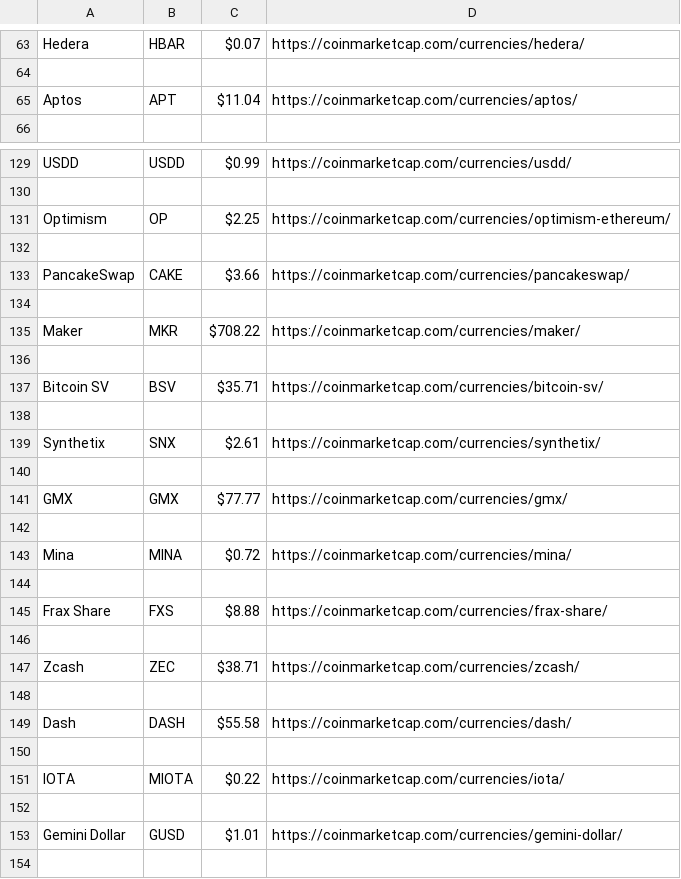
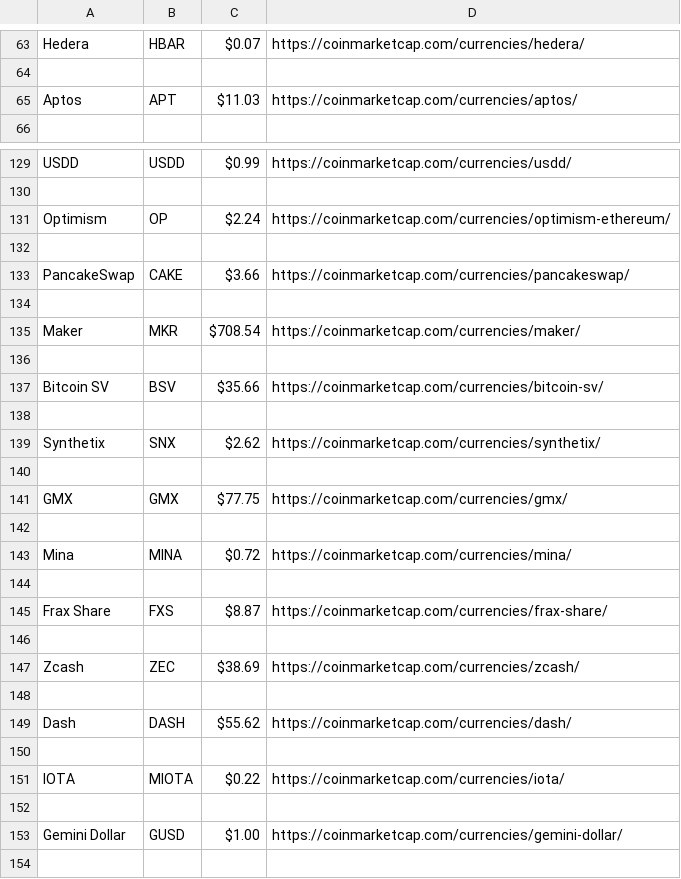
Before and after one commit to wftdev/Parsing, a CSV file: ParseTable/coinmarketcapdata.csv, drawn as a sheet; only a part is shown, gaps mark what is left out; the diff covers the shown part only.

```diff
--- a/ParseTable/coinmarketcapdata.csv
+++ b/ParseTable/coinmarketcapdata.csv
@@ -64,3 +64,3 @@ Hedera,HBAR,$0.07,https://coinmarketcap.com/currencies/hedera/
 
-Aptos,APT,$11.04,https://coinmarketcap.com/currencies/aptos/
+Aptos,APT,$11.03,https://coinmarketcap.com/currencies/aptos/
 
@@ -130,3 +130,3 @@ USDD,USDD,$0.99,https://coinmarketcap.com/currencies/usdd/
 
-Optimism,OP,$2.25,https://coinmarketcap.com/currencies/optimism-ethereum/
+Optimism,OP,$2.24,https://coinmarketcap.com/currencies/optimism-ethereum/
 
@@ -134,9 +134,9 @@ PancakeSwap,CAKE,$3.66,https://coinmarketcap.com/currencies/pancakeswap/
 
-Maker,MKR,$708.22,https://coinmarketcap.com/currencies/maker/
+Maker,MKR,$708.54,https://coinmarketcap.com/currencies/maker/
 
-Bitcoin SV,BSV,$35.71,https://coinmarketcap.com/currencies/bitcoin-sv/
+Bitcoin SV,BSV,$35.66,https://coinmarketcap.com/currencies/bitcoin-sv/
 
-Synthetix,SNX,$2.61,https://coinmarketcap.com/currencies/synthetix/
+Synthetix,SNX,$2.62,https://coinmarketcap.com/currencies/synthetix/
 
-GMX,GMX,$77.77,https://coinmarketcap.com/currencies/gmx/
+GMX,GMX,$77.75,https://coinmarketcap.com/currencies/gmx/
 
@@ -144,7 +144,7 @@ Mina,MINA,$0.72,https://coinmarketcap.com/currencies/mina/
 
-Frax Share,FXS,$8.88,https://coinmarketcap.com/currencies/frax-share/
+Frax Share,FXS,$8.87,https://coinmarketcap.com/currencies/frax-share/
 
-Zcash,ZEC,$38.71,https://coinmarketcap.com/currencies/zcash/
+Zcash,ZEC,$38.69,https://coinmarketcap.com/currencies/zcash/
 
-Dash,DASH,$55.58,https://coinmarketcap.com/currencies/dash/
+Dash,DASH,$55.62,https://coinmarketcap.com/currencies/dash/
 
@@ -152,3 +152,3 @@ IOTA,MIOTA,$0.22,https://coinmarketcap.com/currencies/iota/
 
-Gemini Dollar,GUSD,$1.01,https://coinmarketcap.com/currencies/gemini-dollar/
+Gemini Dollar,GUSD,$1.00,https://coinmarketcap.com/currencies/gemini-dollar/
 
```
Also changed, not shown: 2 added rows, 2 removed rows and 29 edited cells elsewhere in this file.
